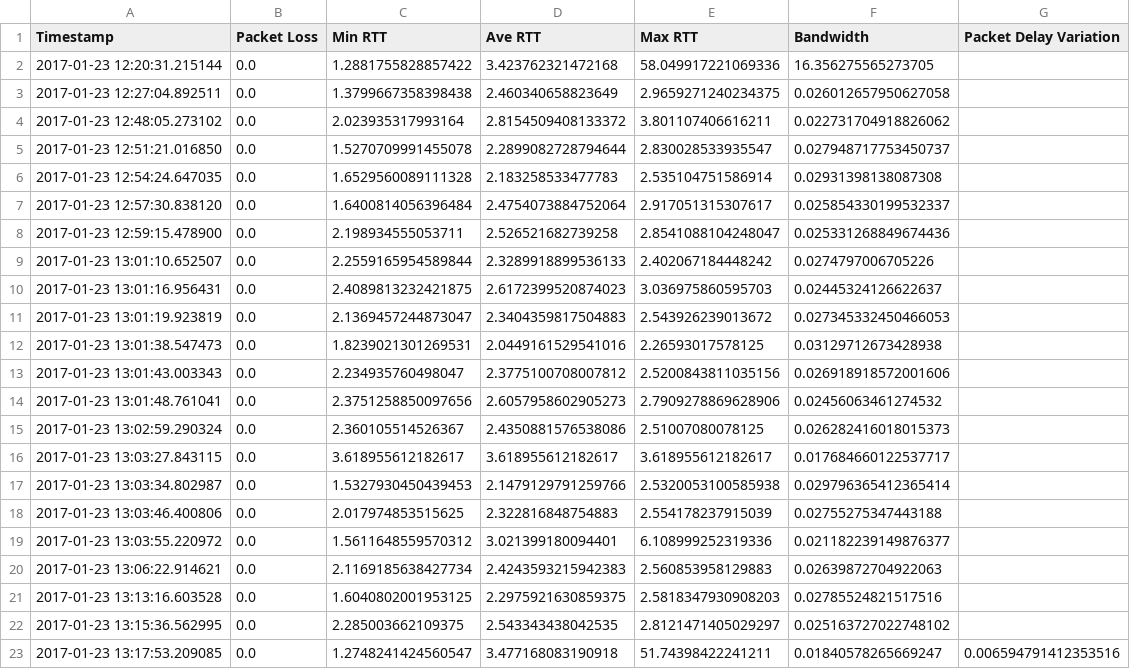
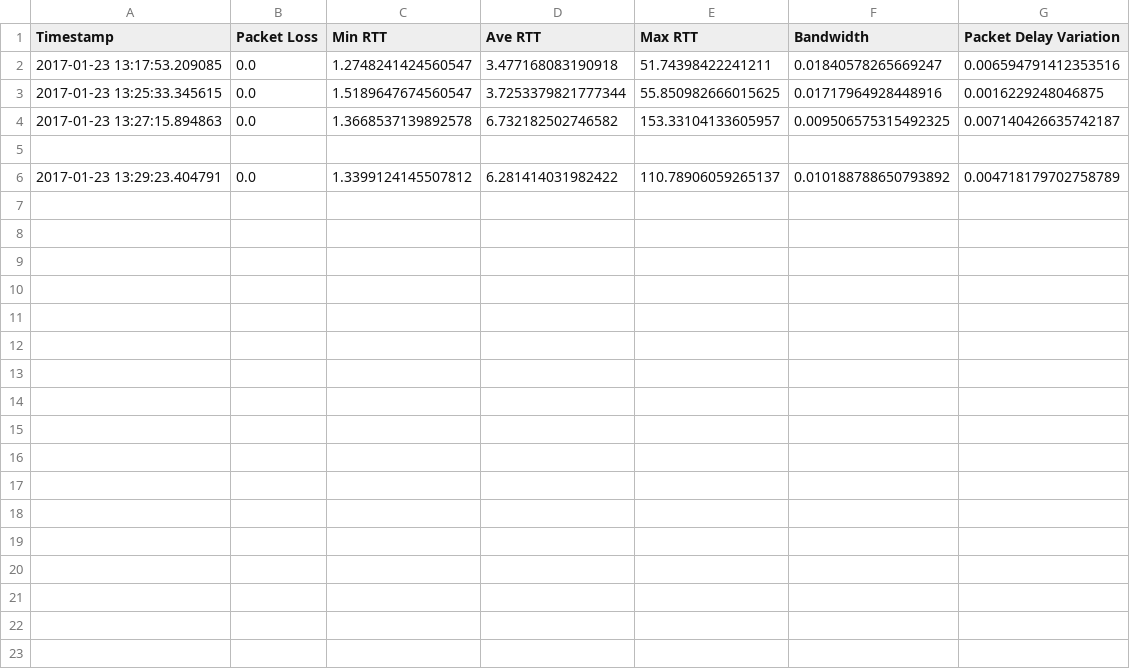
Before and after one commit to tomcusack1/local-QoS, a CSV file: data.csv, drawn as a sheet.

```diff
--- a/data.csv
+++ b/data.csv
@@ -1,23 +1,6 @@
 Timestamp,Packet Loss,Min RTT,Ave RTT,Max RTT,Bandwidth, Packet Delay Variation
-2017-01-23 12:20:31.215144,0.0,1.2881755828857422,3.423762321472168,58.049917221069336,16.356275565273705
-2017-01-23 12:27:04.892511,0.0,1.3799667358398438,2.460340658823649,2.9659271240234375,0.026012657950627058
-2017-01-23 12:48:05.273102,0.0,2.023935317993164,2.8154509408133372,3.801107406616211,0.022731704918826062
-2017-01-23 12:51:21.016850,0.0,1.5270709991455078,2.2899082728794644,2.830028533935547,0.027948717753450737
-2017-01-23 12:54:24.647035,0.0,1.6529560089111328,2.183258533477783,2.535104751586914,0.02931398138087308
-2017-01-23 12:57:30.838120,0.0,1.6400814056396484,2.4754073884752064,2.917051315307617,0.025854330199532337
-2017-01-23 12:59:15.478900,0.0,2.198934555053711,2.526521682739258,2.8541088104248047,0.025331268849674436
-2017-01-23 13:01:10.652507,0.0,2.2559165954589844,2.3289918899536133,2.402067184448242,0.0274797006705226
-2017-01-23 13:01:16.956431,0.0,2.4089813232421875,2.6172399520874023,3.036975860595703,0.02445324126622637
-2017-01-23 13:01:19.923819,0.0,2.1369457244873047,2.3404359817504883,2.543926239013672,0.027345332450466053
-2017-01-23 13:01:38.547473,0.0,1.8239021301269531,2.0449161529541016,2.26593017578125,0.03129712673428938
-2017-01-23 13:01:43.003343,0.0,2.234935760498047,2.3775100708007812,2.5200843811035156,0.026918918572001606
-2017-01-23 13:01:48.761041,0.0,2.3751258850097656,2.6057958602905273,2.7909278869628906,0.02456063461274532
-2017-01-23 13:02:59.290324,0.0,2.360105514526367,2.4350881576538086,2.51007080078125,0.026282416018015373
-2017-01-23 13:03:27.843115,0.0,3.618955612182617,3.618955612182617,3.618955612182617,0.017684660122537717
-2017-01-23 13:03:34.802987,0.0,1.5327930450439453,2.1479129791259766,2.5320053100585938,0.029796365412365414
-2017-01-23 13:03:46.400806,0.0,2.017974853515625,2.322816848754883,2.554178237915039,0.02755275347443188
-2017-01-23 13:03:55.220972,0.0,1.5611648559570312,3.021399180094401,6.108999252319336,0.021182239149876377
-2017-01-23 13:06:22.914621,0.0,2.1169185638427734,2.4243593215942383,2.560853958129883,0.02639872704922063
-2017-01-23 13:13:16.603528,0.0,1.6040802001953125,2.2975921630859375,2.5818347930908203,0.02785524821517516
-2017-01-23 13:15:36.562995,0.0,2.285003662109375,2.543343438042535,2.8121471405029297,0.025163727022748102
 2017-01-23 13:17:53.209085,0.0,1.2748241424560547,3.477168083190918,51.74398422241211,0.01840578265669247,0.006594791412353516
+2017-01-23 13:25:33.345615,0.0,1.5189647674560547,3.7253379821777344,55.850982666015625,0.01717964928448916,0.0016229248046875
+2017-01-23 13:27:15.894863,0.0,1.3668537139892578,6.732182502746582,153.33104133605957,0.009506575315492325,0.007140426635742187
+
+2017-01-23 13:29:23.404791,0.0,1.3399124145507812,6.281414031982422,110.78906059265137,0.010188788650793892,0.004718179702758789
```
Also changed, not shown: 1 other file.
